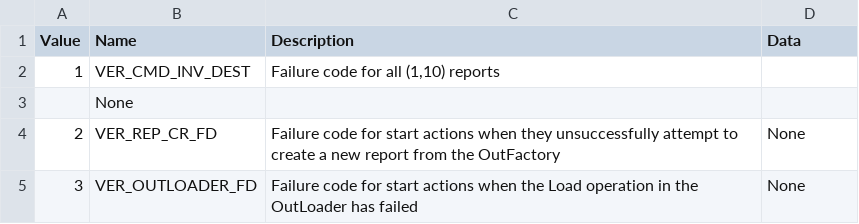
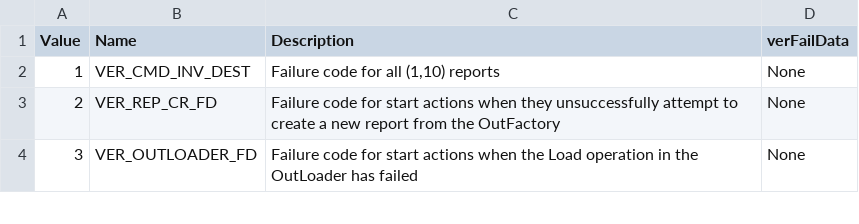
Before and after one commit to pnp-software/cordetfw, a CSV file: doc/pus/GeneratedTables/PUSExtensionFailCodet.csv, drawn as a sheet; only a part is shown.

```diff
--- a/doc/pus/GeneratedTables/PUSExtensionFailCodet.csv
+++ b/doc/pus/GeneratedTables/PUSExtensionFailCodet.csv
@@ -1,4 +1,3 @@
-Value|Name|Description|Data
-1|VER_CMD_INV_DEST|Failure code for all (1,10) reports
-|None
+Value|Name|Description|verFailData
+1|VER_CMD_INV_DEST|Failure code for all (1,10) reports|None
 2|VER_REP_CR_FD|Failure code for start actions when they unsuccessfully attempt to create a new report from the OutFactory|None
```
Also changed, not shown: doc/pus/GeneratedTables/PUSExtensionEvtIdt.csv, 4 other files.
